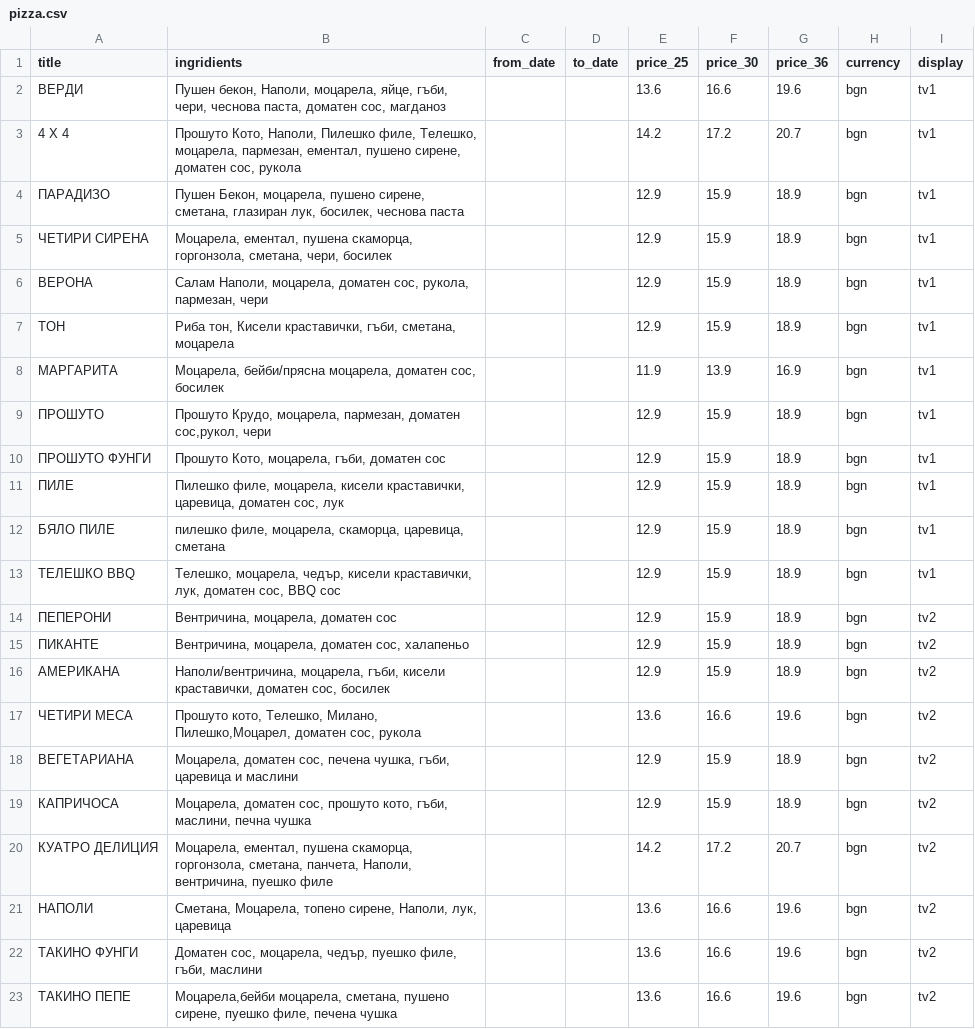
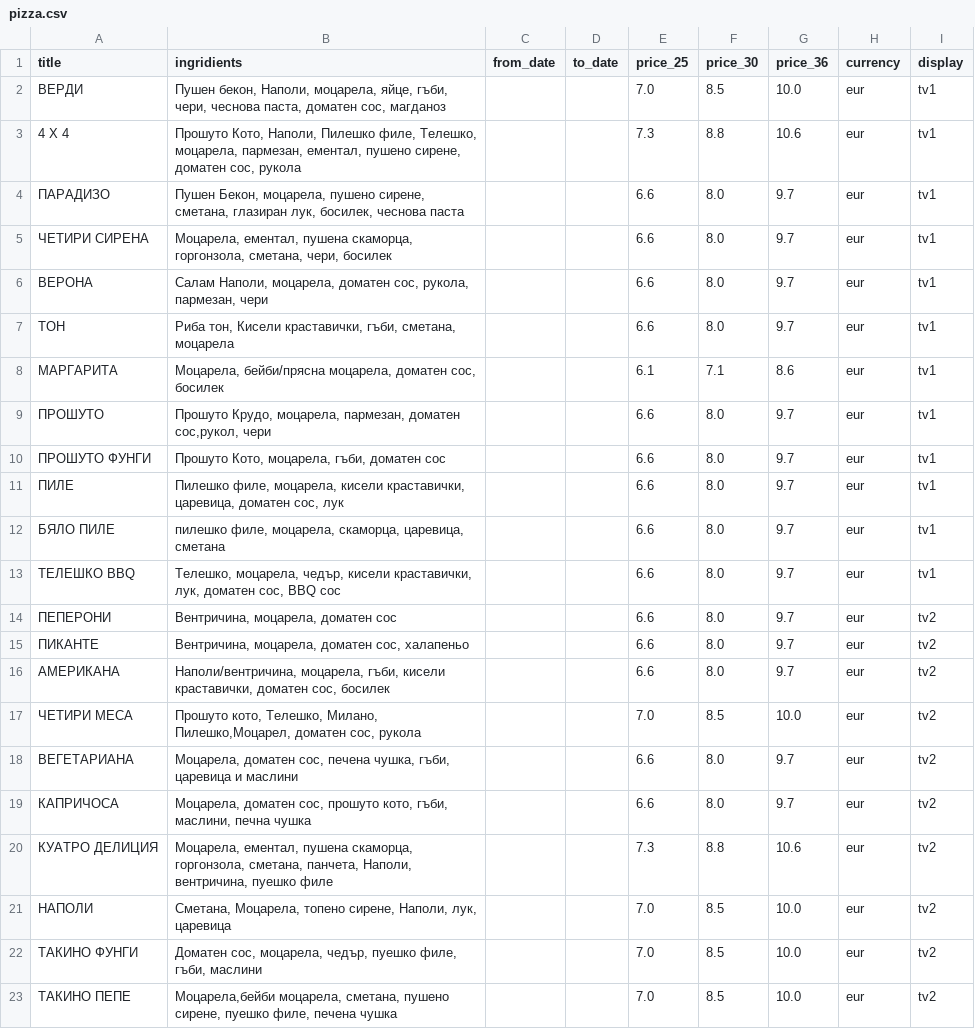
Before and after one commit to g-pub/verdi, a CSV file: pizza.csv, drawn as a sheet.

Commit message:
update prices

```diff
--- a/pizza.csv
+++ b/pizza.csv
@@ -1,23 +1,23 @@
 title;ingridients;from_date;to_date;price_25;price_30;price_36;currency;display
-ВЕРДИ;Пушен бекон, Наполи, моцарела, яйце, гъби, чери, чеснова паста, доматен сос, магданоз;;;13.6;16.6;19.6;bgn;tv1
-4 Х 4;Прошуто Кото, Наполи, Пилешко филе, Телешко, моцарела, пармезан, ементал, пушено сирене, доматен сос, рукола;;;14.2;17.2;20.7;bgn;tv1
-ПАРАДИЗО;Пушен Бекон, моцарела, пушено сирене, сметана, глазиран лук, босилек, чеснова паста;;;12.9;15.9;18.9;bgn;tv1
-ЧЕТИРИ СИРЕНА;Моцарела, ементал, пушена скаморца, горгонзола, сметана, чери, босилек;;;12.9;15.9;18.9;bgn;tv1
-ВЕРОНА;Салам Наполи, моцарела, доматен сос, рукола, пармезан, чери;;;12.9;15.9;18.9;bgn;tv1
-ТОН;Риба тон, Кисели краставички, гъби, сметана, моцарела;;;12.9;15.9;18.9;bgn;tv1
-МАРГАРИТА;Моцарела, бейби/прясна моцарела, доматен сос, босилек;;;11.9;13.9;16.9;bgn;tv1
-ПРОШУТО;Прошуто Крудо, моцарела, пармезан, доматен сос,рукол, чери;;;12.9;15.9;18.9;bgn;tv1
-ПРОШУТО ФУНГИ;Прошуто Кото, моцарела, гъби, доматен сос;;;12.9;15.9;18.9;bgn;tv1
-ПИЛЕ;Пилешко филе, моцарела, кисели краставички, царевица, доматен сос, лук;;;12.9;15.9;18.9;bgn;tv1
-БЯЛО ПИЛЕ;пилешко филе, моцарела, скаморца, царевица, сметана;;;12.9;15.9;18.9;bgn;tv1
-ТЕЛЕШКО BBQ;Телешко, моцарела, чедър, кисели краставички, лук, доматен сос, BBQ сос;;;12.9;15.9;18.9;bgn;tv1
-ПЕПЕРОНИ;Вентричина, моцарела, доматен сос;;;12.9;15.9;18.9;bgn;tv2
-ПИКАНТЕ;Вентричина, моцарела, доматен сос, халапеньо;;;12.9;15.9;18.9;bgn;tv2
-АМЕРИКАНА;Наполи/вентричина, моцарела, гъби, кисели краставички, доматен сос, босилек;;;12.9;15.9;18.9;bgn;tv2
-ЧЕТИРИ МЕСА;Прошуто кото, Телешко, Милано, Пилешко,Моцарел, доматен сос, рукола;;;13.6;16.6;19.6;bgn;tv2
-ВЕГЕТАРИАНА;Моцарела, доматен сос, печена чушка, гъби, царевица и маслини;;;12.9;15.9;18.9;bgn;tv2
-КАПРИЧОСА;Моцарела, доматен сос, прошуто кото, гъби, маслини, печна чушка;;;12.9;15.9;18.9;bgn;tv2
-КУАТРО ДЕЛИЦИЯ;Моцарела, ементал, пушена скаморца, горгонзола, сметана, панчета, Наполи, вентричина, пуешко филе;;;14.2;17.2;20.7;bgn;tv2
-НАПОЛИ;Сметана, Моцарела, топено сирене, Наполи, лук, царевица;;;13.6;16.6;19.6;bgn;tv2
-ТАКИНО ФУНГИ;Доматен сос, моцарела, чедър, пуешко филе, гъби, маслини;;;13.6;16.6;19.6;bgn;tv2
-ТАКИНО ПЕПЕ;Моцарела,бейби моцарела, сметана, пушено сирене, пуешко филе, печена чушка;;;13.6;16.6;19.6;bgn;tv2
+ВЕРДИ;Пушен бекон, Наполи, моцарела, яйце, гъби, чери, чеснова паста, доматен сос, магданоз;;;7.0;8.5;10.0;eur;tv1
+4 Х 4;Прошуто Кото, Наполи, Пилешко филе, Телешко, моцарела, пармезан, ементал, пушено сирене, доматен сос, рукола;;;7.3;8.8;10.6;eur;tv1
+ПАРАДИЗО;Пушен Бекон, моцарела, пушено сирене, сметана, глазиран лук, босилек, чеснова паста;;;6.6;8.0;9.7;eur;tv1
+ЧЕТИРИ СИРЕНА;Моцарела, ементал, пушена скаморца, горгонзола, сметана, чери, босилек;;;6.6;8.0;9.7;eur;tv1
+ВЕРОНА;Салам Наполи, моцарела, доматен сос, рукола, пармезан, чери;;;6.6;8.0;9.7;eur;tv1
+ТОН;Риба тон, Кисели краставички, гъби, сметана, моцарела;;;6.6;8.0;9.7;eur;tv1
+МАРГАРИТА;Моцарела, бейби/прясна моцарела, доматен сос, босилек;;;6.1;7.1;8.6;eur;tv1
+ПРОШУТО;Прошуто Крудо, моцарела, пармезан, доматен сос,рукол, чери;;;6.6;8.0;9.7;eur;tv1
+ПРОШУТО ФУНГИ;Прошуто Кото, моцарела, гъби, доматен сос;;;6.6;8.0;9.7;eur;tv1
+ПИЛЕ;Пилешко филе, моцарела, кисели краставички, царевица, доматен сос, лук;;;6.6;8.0;9.7;eur;tv1
+БЯЛО ПИЛЕ;пилешко филе, моцарела, скаморца, царевица, сметана;;;6.6;8.0;9.7;eur;tv1
+ТЕЛЕШКО BBQ;Телешко, моцарела, чедър, кисели краставички, лук, доматен сос, BBQ сос;;;6.6;8.0;9.7;eur;tv1
+ПЕПЕРОНИ;Вентричина, моцарела, доматен сос;;;6.6;8.0;9.7;eur;tv2
+ПИКАНТЕ;Вентричина, моцарела, доматен сос, халапеньо;;;6.6;8.0;9.7;eur;tv2
+АМЕРИКАНА;Наполи/вентричина, моцарела, гъби, кисели краставички, доматен сос, босилек;;;6.6;8.0;9.7;eur;tv2
+ЧЕТИРИ МЕСА;Прошуто кото, Телешко, Милано, Пилешко,Моцарел, доматен сос, рукола;;;7.0;8.5;10.0;eur;tv2
+ВЕГЕТАРИАНА;Моцарела, доматен сос, печена чушка, гъби, царевица и маслини;;;6.6;8.0;9.7;eur;tv2
+КАПРИЧОСА;Моцарела, доматен сос, прошуто кото, гъби, маслини, печна чушка;;;6.6;8.0;9.7;eur;tv2
+КУАТРО ДЕЛИЦИЯ;Моцарела, ементал, пушена скаморца, горгонзола, сметана, панчета, Наполи, вентричина, пуешко филе;;;7.3;8.8;10.6;eur;tv2
+НАПОЛИ;Сметана, Моцарела, топено сирене, Наполи, лук, царевица;;;7.0;8.5;10.0;eur;tv2
+ТАКИНО ФУНГИ;Доматен сос, моцарела, чедър, пуешко филе, гъби, маслини;;;7.0;8.5;10.0;eur;tv2
+ТАКИНО ПЕПЕ;Моцарела,бейби моцарела, сметана, пушено сирене, пуешко филе, печена чушка;;;7.0;8.5;10.0;eur;tv2
```
